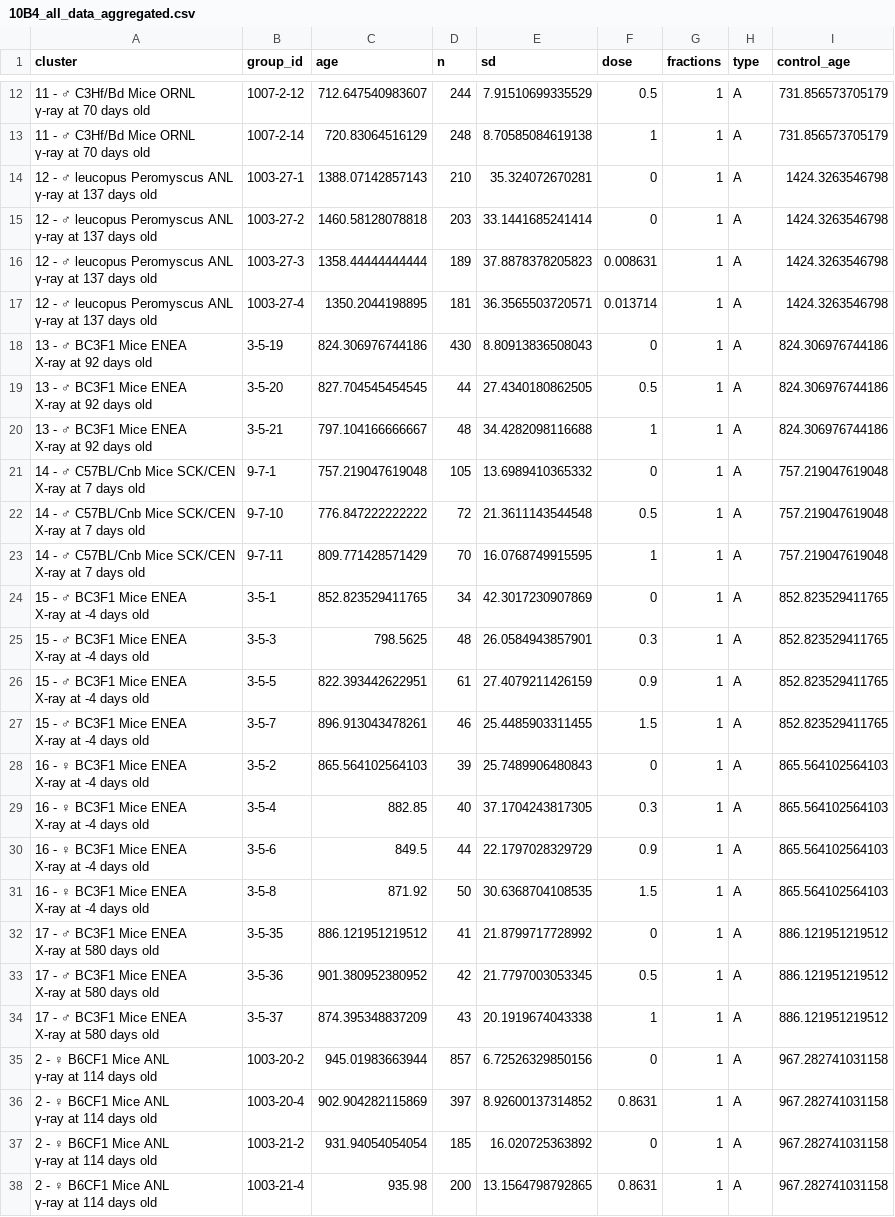
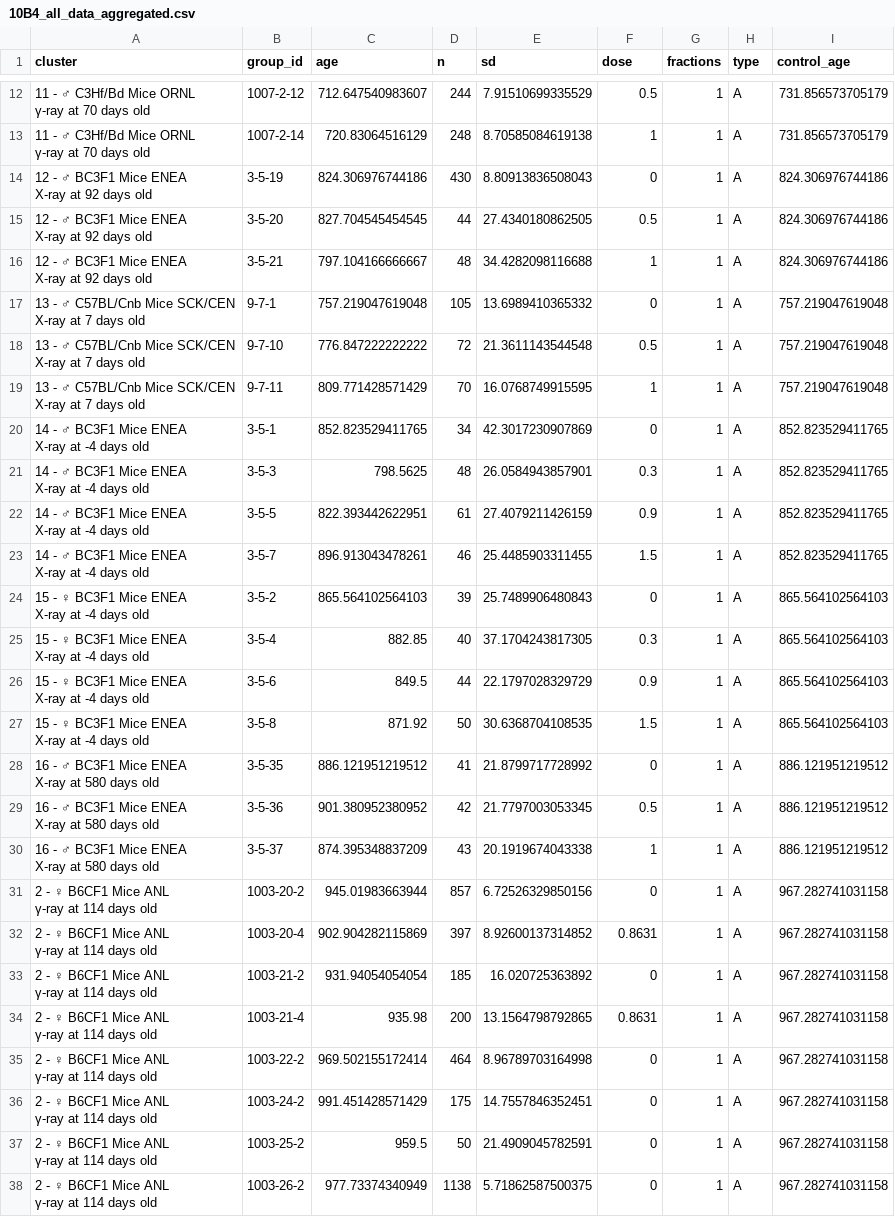
Before and after one commit to benjaminhaley/janus, a CSV file: data/10B4_all_data_aggregated.csv, drawn as a sheet; only a part is shown, gaps mark what is left out; the shorter side is filled out with more unchanged rows.

Commit message:
refactoring meta all - remove peromyscus
While refactoring the meta analysis on all data I found that the
Peromyscus dataset was breaking the meta-regression.  The reasons are
not totally clear, except that it was already obvious that Peromyscus
was weird from previous graphs, notably having only very low dosages,
not sufficient to fit the curves derived.  I removed it from the
original filter and tidied up a few more things along the way.

```diff
--- a/data/10B4_all_data_aggregated.csv
+++ b/data/10B4_all_data_aggregated.csv
@@ -25,44 +25,36 @@
  γ-ray at 70 days old","1007-2-14",720.83064516129,248,8.70585084619138,1,1,"A",731.856573705179
-"12 - ♂ leucopus Peromyscus ANL
- γ-ray at 137 days old","1003-27-1",1388.07142857143,210,35.324072670281,0,1,"A",1424.3263546798
-"12 - ♂ leucopus Peromyscus ANL
- γ-ray at 137 days old","1003-27-2",1460.58128078818,203,33.1441685241414,0,1,"A",1424.3263546798
-"12 - ♂ leucopus Peromyscus ANL
- γ-ray at 137 days old","1003-27-3",1358.44444444444,189,37.8878378205823,0.008631,1,"A",1424.3263546798
-"12 - ♂ leucopus Peromyscus ANL
- γ-ray at 137 days old","1003-27-4",1350.2044198895,181,36.3565503720571,0.013714,1,"A",1424.3263546798
-"13 - ♂ BC3F1 Mice ENEA
- X-ray at 92 days old","3-5-19",824.306976744186,430,8.80913836508043,0,1,"A",824.306976744186
-"13 - ♂ BC3F1 Mice ENEA
- X-ray at 92 days old","3-5-20",827.704545454545,44,27.4340180862505,0.5,1,"A",824.306976744186
-"13 - ♂ BC3F1 Mice ENEA
- X-ray at 92 days old","3-5-21",797.104166666667,48,34.4282098116688,1,1,"A",824.306976744186
-"14 - ♂ C57BL/Cnb Mice SCK/CEN
- X-ray at 7 days old","9-7-1",757.219047619048,105,13.6989410365332,0,1,"A",757.219047619048
-"14 - ♂ C57BL/Cnb Mice SCK/CEN
- X-ray at 7 days old","9-7-10",776.847222222222,72,21.3611143544548,0.5,1,"A",757.219047619048
-"14 - ♂ C57BL/Cnb Mice SCK/CEN
- X-ray at 7 days old","9-7-11",809.771428571429,70,16.0768749915595,1,1,"A",757.219047619048
-"15 - ♂ BC3F1 Mice ENEA
- X-ray at -4 days old","3-5-1",852.823529411765,34,42.3017230907869,0,1,"A",852.823529411765
-"15 - ♂ BC3F1 Mice ENEA
- X-ray at -4 days old","3-5-3",798.5625,48,26.0584943857901,0.3,1,"A",852.823529411765
-"15 - ♂ BC3F1 Mice ENEA
- X-ray at -4 days old","3-5-5",822.393442622951,61,27.4079211426159,0.9,1,"A",852.823529411765
-"15 - ♂ BC3F1 Mice ENEA
- X-ray at -4 days old","3-5-7",896.913043478261,46,25.4485903311455,1.5,1,"A",852.823529411765
-"16 - ♀ BC3F1 Mice ENEA
- X-ray at -4 days old","3-5-2",865.564102564103,39,25.7489906480843,0,1,"A",865.564102564103
-"16 - ♀ BC3F1 Mice ENEA
- X-ray at -4 days old","3-5-4",882.85,40,37.1704243817305,0.3,1,"A",865.564102564103
-"16 - ♀ BC3F1 Mice ENEA
- X-ray at -4 days old","3-5-6",849.5,44,22.1797028329729,0.9,1,"A",865.564102564103
-"16 - ♀ BC3F1 Mice ENEA
- X-ray at -4 days old","3-5-8",871.92,50,30.6368704108535,1.5,1,"A",865.564102564103
-"17 - ♂ BC3F1 Mice ENEA
- X-ray at 580 days old","3-5-35",886.121951219512,41,21.8799717728992,0,1,"A",886.121951219512
-"17 - ♂ BC3F1 Mice ENEA
- X-ray at 580 days old","3-5-36",901.380952380952,42,21.7797003053345,0.5,1,"A",886.121951219512
-"17 - ♂ BC3F1 Mice ENEA
- X-ray at 580 days old","3-5-37",874.395348837209,43,20.1919674043338,1,1,"A",886.121951219512
+"12 - ♂ BC3F1 Mice ENEA
+ X-ray at 92 days old","3-5-19",824.306976744186,430,8.80913836508043,0,1,"A",824.306976744186
+"12 - ♂ BC3F1 Mice ENEA
+ X-ray at 92 days old","3-5-20",827.704545454545,44,27.4340180862505,0.5,1,"A",824.306976744186
+"12 - ♂ BC3F1 Mice ENEA
+ X-ray at 92 days old","3-5-21",797.104166666667,48,34.4282098116688,1,1,"A",824.306976744186
+"13 - ♂ C57BL/Cnb Mice SCK/CEN
+ X-ray at 7 days old","9-7-1",757.219047619048,105,13.6989410365332,0,1,"A",757.219047619048
+"13 - ♂ C57BL/Cnb Mice SCK/CEN
+ X-ray at 7 days old","9-7-10",776.847222222222,72,21.3611143544548,0.5,1,"A",757.219047619048
+"13 - ♂ C57BL/Cnb Mice SCK/CEN
+ X-ray at 7 days old","9-7-11",809.771428571429,70,16.0768749915595,1,1,"A",757.219047619048
+"14 - ♂ BC3F1 Mice ENEA
+ X-ray at -4 days old","3-5-1",852.823529411765,34,42.3017230907869,0,1,"A",852.823529411765
+"14 - ♂ BC3F1 Mice ENEA
+ X-ray at -4 days old","3-5-3",798.5625,48,26.0584943857901,0.3,1,"A",852.823529411765
+"14 - ♂ BC3F1 Mice ENEA
+ X-ray at -4 days old","3-5-5",822.393442622951,61,27.4079211426159,0.9,1,"A",852.823529411765
+"14 - ♂ BC3F1 Mice ENEA
+ X-ray at -4 days old","3-5-7",896.913043478261,46,25.4485903311455,1.5,1,"A",852.823529411765
+"15 - ♀ BC3F1 Mice ENEA
+ X-ray at -4 days old","3-5-2",865.564102564103,39,25.7489906480843,0,1,"A",865.564102564103
+"15 - ♀ BC3F1 Mice ENEA
+ X-ray at -4 days old","3-5-4",882.85,40,37.1704243817305,0.3,1,"A",865.564102564103
+"15 - ♀ BC3F1 Mice ENEA
+ X-ray at -4 days old","3-5-6",849.5,44,22.1797028329729,0.9,1,"A",865.564102564103
+"15 - ♀ BC3F1 Mice ENEA
+ X-ray at -4 days old","3-5-8",871.92,50,30.6368704108535,1.5,1,"A",865.564102564103
+"16 - ♂ BC3F1 Mice ENEA
+ X-ray at 580 days old","3-5-35",886.121951219512,41,21.8799717728992,0,1,"A",886.121951219512
+"16 - ♂ BC3F1 Mice ENEA
+ X-ray at 580 days old","3-5-36",901.380952380952,42,21.7797003053345,0.5,1,"A",886.121951219512
+"16 - ♂ BC3F1 Mice ENEA
+ X-ray at 580 days old","3-5-37",874.395348837209,43,20.1919674043338,1,1,"A",886.121951219512
 "2 - ♀ B6CF1 Mice ANL
```
Also changed, not shown: 3 other files.
